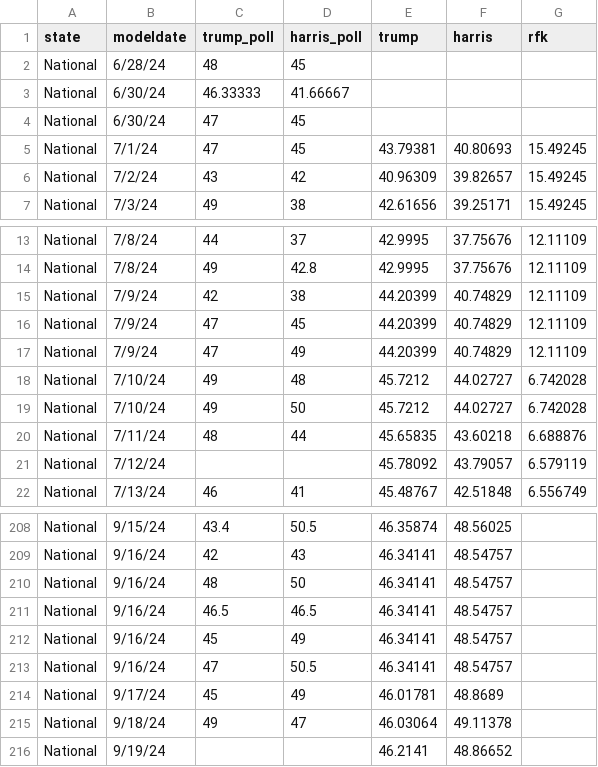
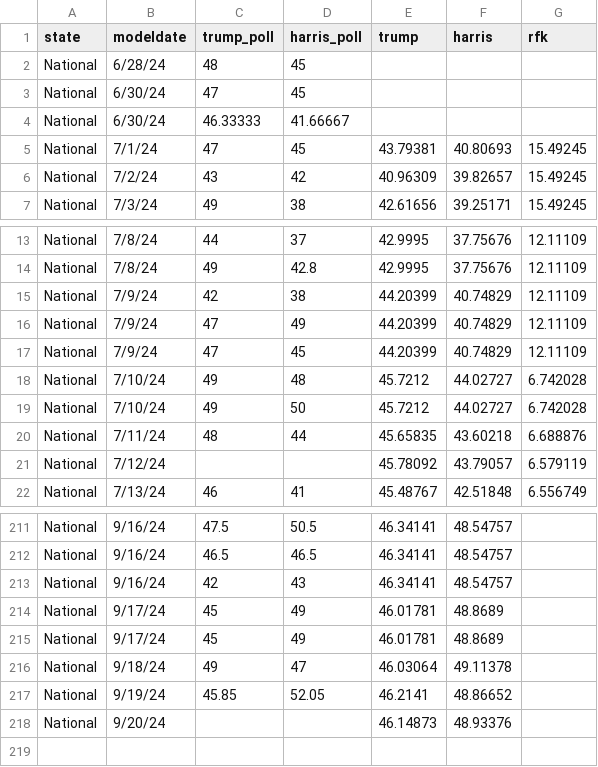
Before and after one commit to scunning1975/ElectionGPT, a CSV file: data/expert/silverbulleton_predictions.csv, drawn as a sheet; only a part is shown, gaps mark what is left out; removed rows and columns are numbered as before the commit, all else as after; the diff covers the shown part only; the diff names each change by its address in the sheet, - before the commit and + after, or states it on an @@ line.

```diff
--- a/data/expert/silverbulleton_predictions.csv
+++ b/data/expert/silverbulleton_predictions.csv
@@ row 4 moved to row 3: National @@
@@ row 17 moved to row 16: National @@
-B211 (modeldate): 9/15/24
+B211 (modeldate): 9/16/24
-C211 (trump_poll): 43.4
+C211 (trump_poll): 47.5
-E211 (trump): 46.35874
+E211 (trump): 46.34141
-F211 (harris): 48.56025
+F211 (harris): 48.54757
@@ row 211 moved to row 212: National @@
@@ row 212 moved to row 209: National @@
-row 213: National | 9/16/24 | 47 | 50.5 | 46.34141 | 48.54757
+row 214: National | 9/17/24 | 45 | 49 | 46.01781 | 48.8689
-C217 (trump_poll): (empty)
+C217 (trump_poll): 45.85
-D217 (harris_poll): (empty)
+D217 (harris_poll): 52.05
+row 218: National | 9/20/24 |  |  | 46.14873 | 48.93376
```
Also changed, not shown: 1 added row and 65 moved rows elsewhere in this file, 27 other files.
